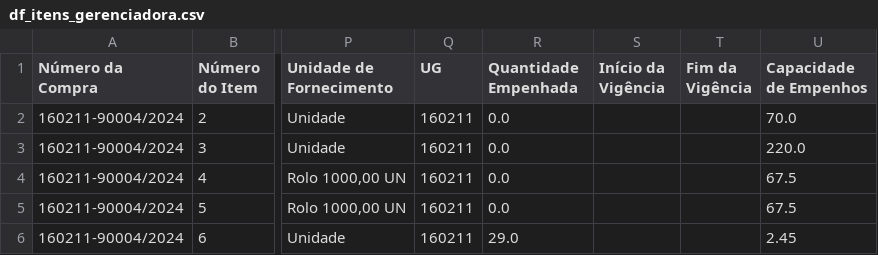
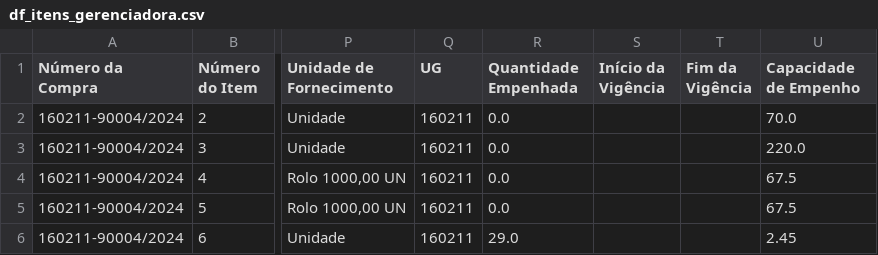
Before and after one commit to hermannvargens/projeto_requisicao, a CSV file: df_itens_gerenciadora.csv, drawn as a sheet; only a part is shown, gaps mark what is left out; the diff names each change by its address in the sheet, - before the commit and + after, or states it on an @@ line.

Commit message:
Update df_itens_gerenciadora.csv
Empenhos para Empenho

```diff
--- a/df_itens_gerenciadora.csv
+++ b/df_itens_gerenciadora.csv
-U1: Capacidade de Empenhos
+U1: Capacidade de Empenho
```
